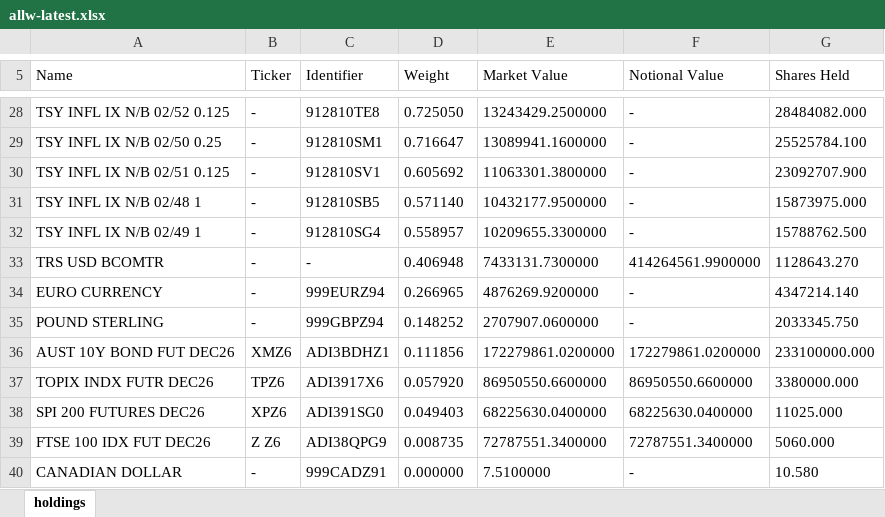
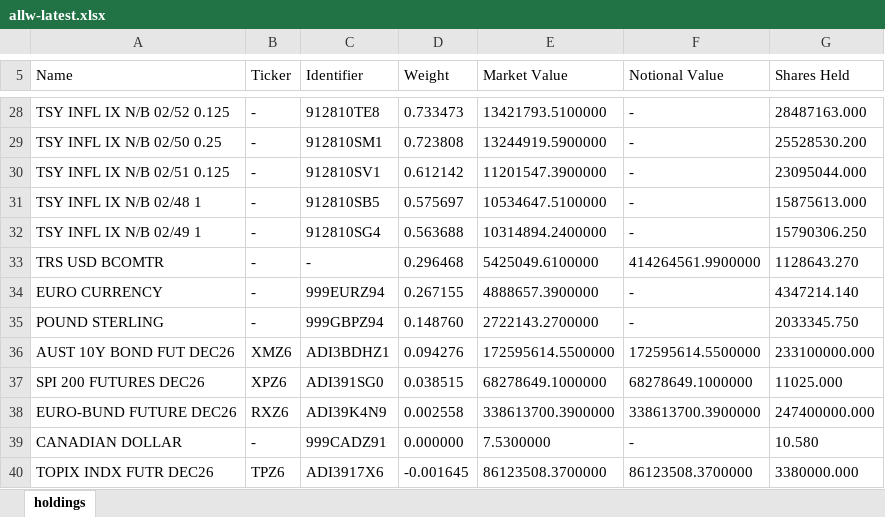
Before and after one commit to stahlan/allw-holdings-mirror, an Excel workbook: latest/allw-latest.xlsx, sheet holdings, drawn as a sheet; only a part is shown, gaps mark what is left out; values as stored, in another font and other column widths than the file's, no borders; removed rows and columns are numbered as before the commit, all else as after; the diff covers the shown part only; the diff names each change by its address in the sheet, - before the commit and + after, or states it on an @@ line.

```diff
--- a/latest/allw-latest.xlsx (sheet holdings)
+++ b/latest/allw-latest.xlsx (sheet holdings)
-D28 (Weight): 0.725050
+D28 (Weight): 0.733473
-E28 (Market Value): 13243429.2500000
+E28 (Market Value): 13421793.5100000
-G28 (Shares Held): 28484082.000
+G28 (Shares Held): 28487163.000
-D29 (Weight): 0.716647
+D29 (Weight): 0.723808
-E29 (Market Value): 13089941.1600000
+E29 (Market Value): 13244919.5900000
-G29 (Shares Held): 25525784.100
+G29 (Shares Held): 25528530.200
-D30 (Weight): 0.605692
+D30 (Weight): 0.612142
-E30 (Market Value): 11063301.3800000
+E30 (Market Value): 11201547.3900000
-G30 (Shares Held): 23092707.900
+G30 (Shares Held): 23095044.000
-D31 (Weight): 0.571140
+D31 (Weight): 0.575697
-E31 (Market Value): 10432177.9500000
+E31 (Market Value): 10534647.5100000
-G31 (Shares Held): 15873975.000
+G31 (Shares Held): 15875613.000
-D32 (Weight): 0.558957
+D32 (Weight): 0.563688
-E32 (Market Value): 10209655.3300000
+E32 (Market Value): 10314894.2400000
-G32 (Shares Held): 15788762.500
+G32 (Shares Held): 15790306.250
-D33 (Weight): 0.406948
+D33 (Weight): 0.296468
-E33 (Market Value): 7433131.7300000
+E33 (Market Value): 5425049.6100000
-D34 (Weight): 0.266965
+D34 (Weight): 0.267155
-E34 (Market Value): 4876269.9200000
+E34 (Market Value): 4888657.3900000
-D35 (Weight): 0.148252
+D35 (Weight): 0.148760
-E35 (Market Value): 2707907.0600000
+E35 (Market Value): 2722143.2700000
-D36 (Weight): 0.111856
+D36 (Weight): 0.094276
-E36 (Market Value): 172279861.0200000
+E36 (Market Value): 172595614.5500000
-F36 (Notional Value): 172279861.0200000
+F36 (Notional Value): 172595614.5500000
-row 37: TOPIX INDX FUTR DEC26 | TPZ6 | ADI3917X6 | 0.057920 | 86950550.6600000 | 86950550.6600000 | 3380000.000
-D37 (Weight): 0.049403
+D37 (Weight): 0.038515
-E37 (Market Value): 68225630.0400000
+E37 (Market Value): 68278649.1000000
-F37 (Notional Value): 68225630.0400000
+F37 (Notional Value): 68278649.1000000
-row 39: FTSE 100 IDX FUT DEC26 | Z Z6 | ADI38QPG9 | 0.008735 | 72787551.3400000 | 72787551.3400000 | 5060.000
+row 38: EURO-BUND FUTURE DEC26 | RXZ6 | ADI39K4N9 | 0.002558 | 338613700.3900000 | 338613700.3900000 | 247400000.000
-E39 (Market Value): 7.5100000
+E39 (Market Value): 7.5300000
+row 40: TOPIX INDX FUTR DEC26 | TPZ6 | ADI3917X6 | -0.001645 | 86123508.3700000 | 86123508.3700000 | 3380000.000
```
Also changed, not shown: 2 added rows, 2 removed rows and 80 edited cells elsewhere in this sheet, 2 other files.
